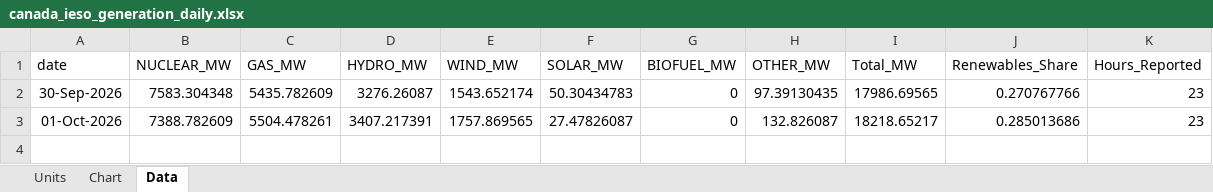
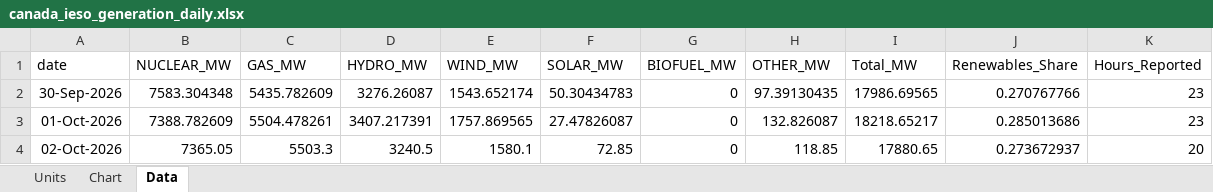
Before and after one commit to thomasdalton9/Energy-public, an Excel workbook: output/Data and Chart Outputs/canada_ieso_generation_daily.xlsx, sheet Data, drawn as a sheet; values as stored, in another font and other column widths than the file's, no borders; the diff names each change by its address in the sheet, - before the commit and + after, or states it on an @@ line.

```diff
--- a/output/Data and Chart Outputs/canada_ieso_generation_daily.xlsx (sheet Data)
+++ b/output/Data and Chart Outputs/canada_ieso_generation_daily.xlsx (sheet Data)
+row 4: 02-Oct-2026 | 7365.05 | 5503.3 | 3240.5 | 1580.1 | 72.85 | 0 | 118.85 | 17880.65 | 0.273672937 | 20
```
Also changed, not shown: sheet Chart, charts or pictures.
